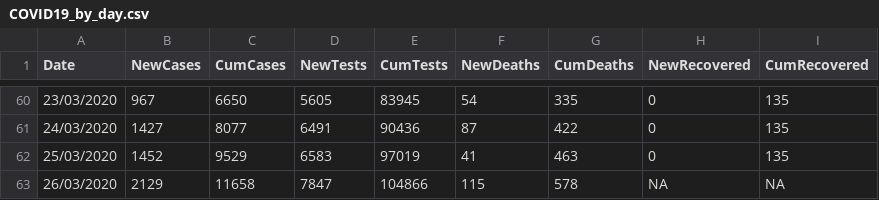
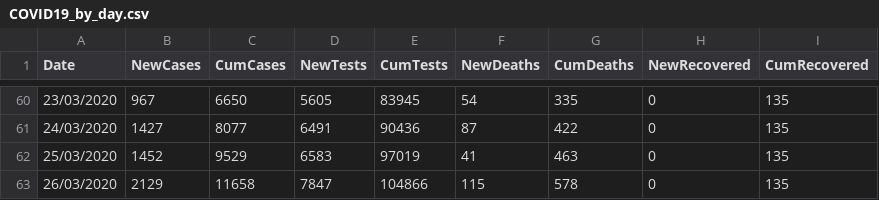
Before and after one commit to emmadoughty/Daily_COVID-19, a CSV file: Data/COVID19_by_day.csv, drawn as a sheet; only a part is shown, gaps mark what is left out.

```diff
--- a/Data/COVID19_by_day.csv
+++ b/Data/COVID19_by_day.csv
@@ -62,2 +62,2 @@
 25/03/2020,1452,9529,6583,97019,41,463,0,135
-26/03/2020,2129,11658,7847,104866,115,578,NA,NA
+26/03/2020,2129,11658,7847,104866,115,578,0,135
```
Also changed, not shown: Data/COVID19_cum.csv, Data/COVID19_deaths.csv, 3 other files.
